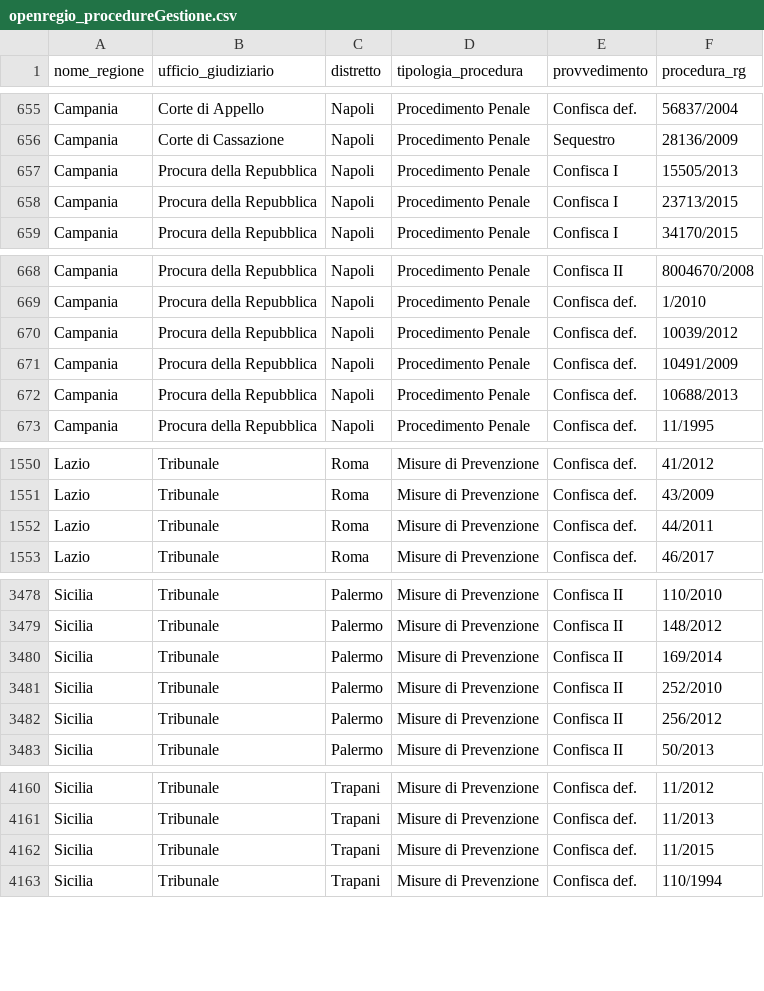
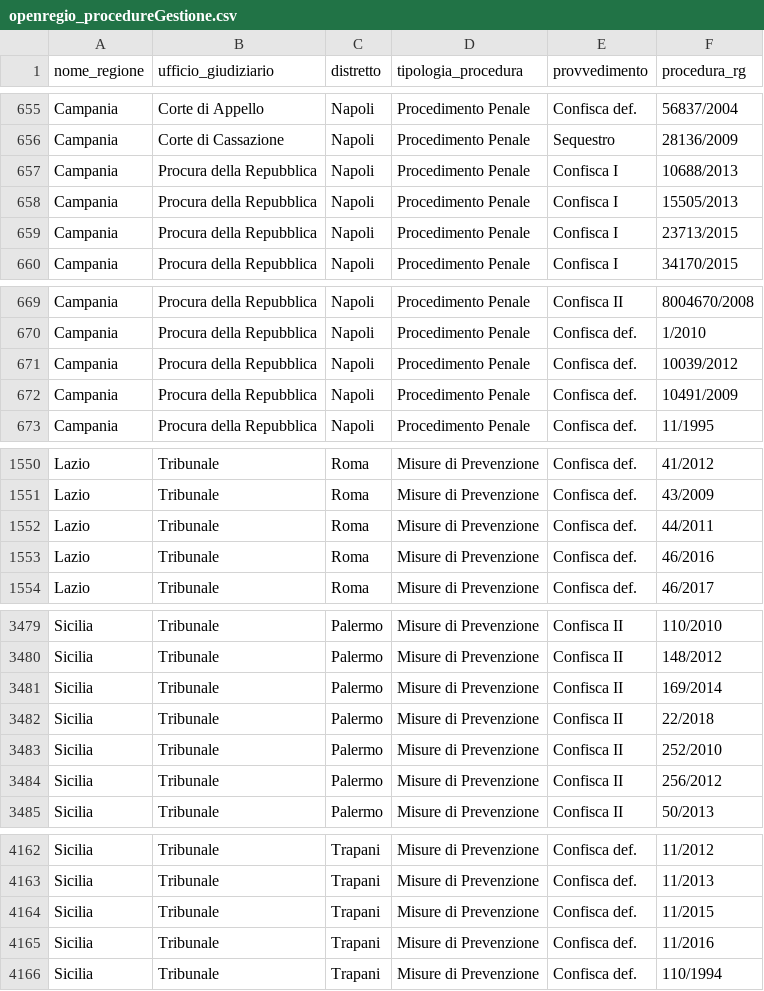
Before and after one commit to aborruso/firstaction, a CSV file: openregio_procedureGestione.csv, drawn as a sheet; only a part is shown, gaps mark what is left out.

```diff
--- a/openregio_procedureGestione.csv
+++ b/openregio_procedureGestione.csv
@@ -656,2 +656,3 @@ Campania,Corte di Appello,Napoli,Procedimento Penale,Confisca def.,56837/2004
 Campania,Corte di Cassazione,Napoli,Procedimento Penale,Sequestro,28136/2009
+Campania,Procura della Repubblica,Napoli,Procedimento Penale,Confisca I,10688/2013
 Campania,Procura della Repubblica,Napoli,Procedimento Penale,Confisca I,15505/2013
@@ -671,3 +672,2 @@ Campania,Procura della Repubblica,Napoli,Procedimento Penale,Confisca def.,10039
 Campania,Procura della Repubblica,Napoli,Procedimento Penale,Confisca def.,10491/2009
-Campania,Procura della Repubblica,Napoli,Procedimento Penale,Confisca def.,10688/2013
 Campania,Procura della Repubblica,Napoli,Procedimento Penale,Confisca def.,11/1995
@@ -1552,2 +1552,3 @@ Lazio,Tribunale,Roma,Misure di Prevenzione,Confisca def.,43/2009
 Lazio,Tribunale,Roma,Misure di Prevenzione,Confisca def.,44/2011
+Lazio,Tribunale,Roma,Misure di Prevenzione,Confisca def.,46/2016
 Lazio,Tribunale,Roma,Misure di Prevenzione,Confisca def.,46/2017
@@ -3480,2 +3481,3 @@ Sicilia,Tribunale,Palermo,Misure di Prevenzione,Confisca II,148/2012
 Sicilia,Tribunale,Palermo,Misure di Prevenzione,Confisca II,169/2014
+Sicilia,Tribunale,Palermo,Misure di Prevenzione,Confisca II,22/2018
 Sicilia,Tribunale,Palermo,Misure di Prevenzione,Confisca II,252/2010
@@ -4162,2 +4164,3 @@ Sicilia,Tribunale,Trapani,Misure di Prevenzione,Confisca def.,11/2013
 Sicilia,Tribunale,Trapani,Misure di Prevenzione,Confisca def.,11/2015
+Sicilia,Tribunale,Trapani,Misure di Prevenzione,Confisca def.,11/2016
 Sicilia,Tribunale,Trapani,Misure di Prevenzione,Confisca def.,110/1994
```
Also changed, not shown: openregio_aziendeGestione.csv, processing/log.csv, 3 other files.
